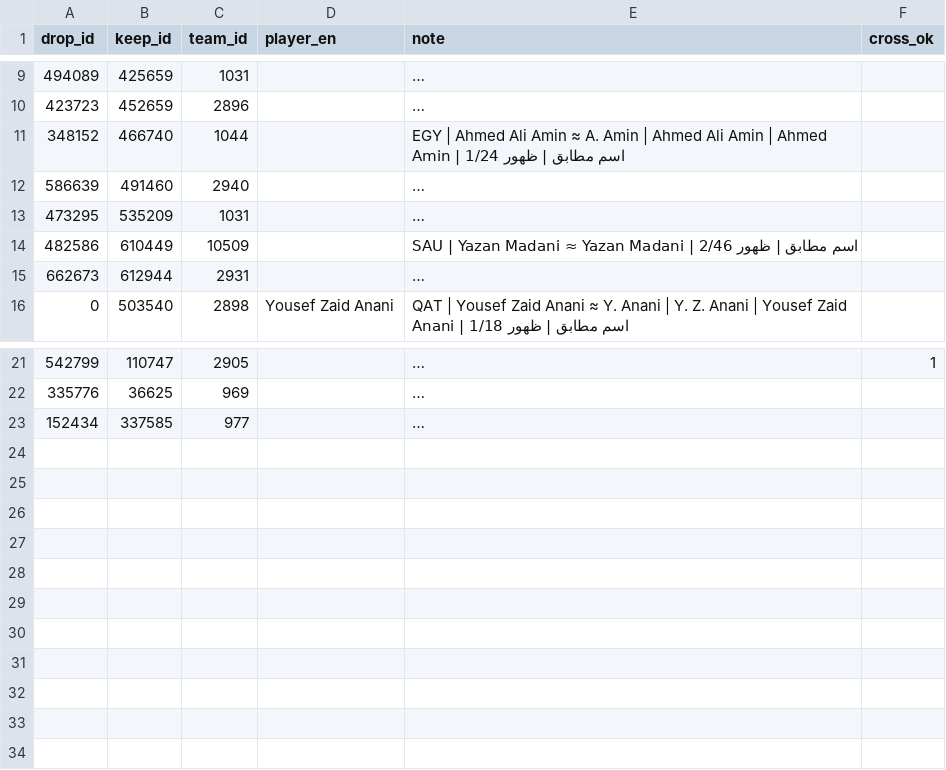
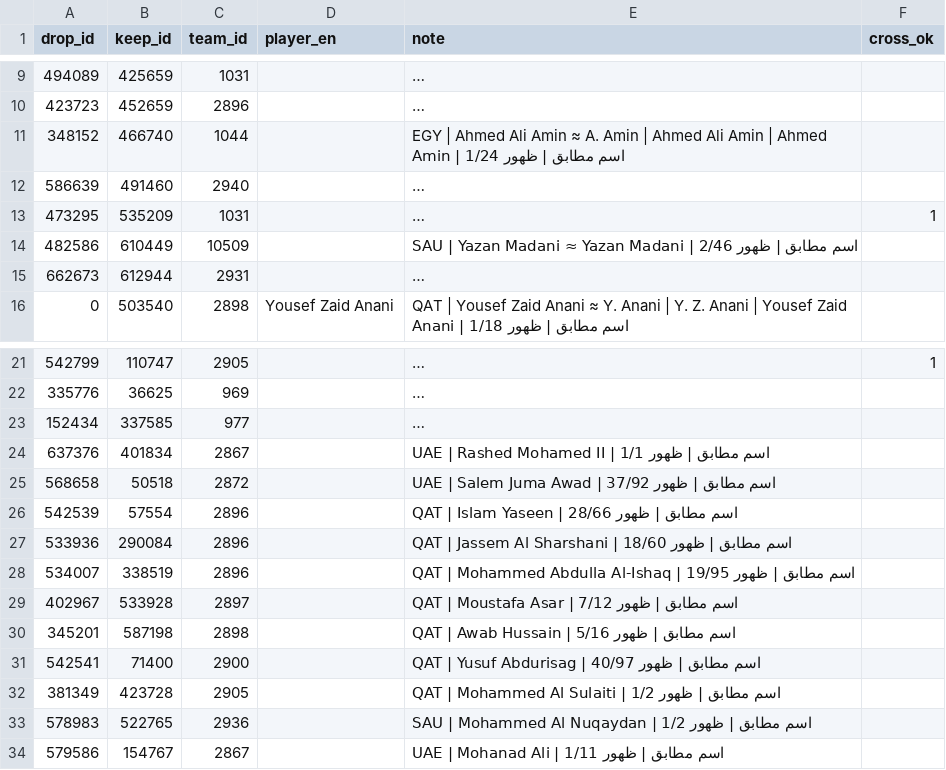
Before and after one commit to amrojaish/football, a CSV file: player_id_merges.csv, drawn as a sheet; only a part is shown, gaps mark what is left out; long unchanged cells end in …; the diff names each change by its address in the sheet, - before the commit and + after, or states it on an @@ line.

```diff
--- a/player_id_merges.csv
+++ b/player_id_merges.csv
-F13 (cross_ok): (empty)
+F13 (cross_ok): 1
+row 24: 637376 | 401834 | 2867 |  | UAE | Rashed Mohamed II | اسم مطابق | ظهور 1/1
+row 25: 568658 | 50518 | 2872 |  | UAE | Salem Juma Awad | اسم مطابق | ظهور 37/92
+row 26: 542539 | 57554 | 2896 |  | QAT | Islam Yaseen | اسم مطابق | ظهور 28/66
+row 27: 533936 | 290084 | 2896 |  | QAT | Jassem Al Sharshani | اسم مطابق | ظهور 18/60
+row 28: 534007 | 338519 | 2896 |  | QAT | Mohammed Abdulla Al-Ishaq | اسم مطابق | ظهور 19/95
+row 29: 402967 | 533928 | 2897 |  | QAT | Moustafa Asar | اسم مطابق | ظهور 7/12
+row 30: 345201 | 587198 | 2898 |  | QAT | Awab Hussain | اسم مطابق | ظهور 5/16
+row 31: 542541 | 71400 | 2900 |  | QAT | Yusuf Abdurisag | اسم مطابق | ظهور 40/97
+row 32: 381349 | 423728 | 2905 |  | QAT | Mohammed Al Sulaiti | اسم مطابق | ظهور 1/2
+row 33: 578983 | 522765 | 2936 |  | SAU | Mohammed Al Nuqaydan | اسم مطابق | ظهور 1/2
+row 34: 579586 | 154767 | 2867 |  | UAE | Mohanad Ali | اسم مطابق | ظهور 1/11
```
Also changed, not shown: 1 other file.
